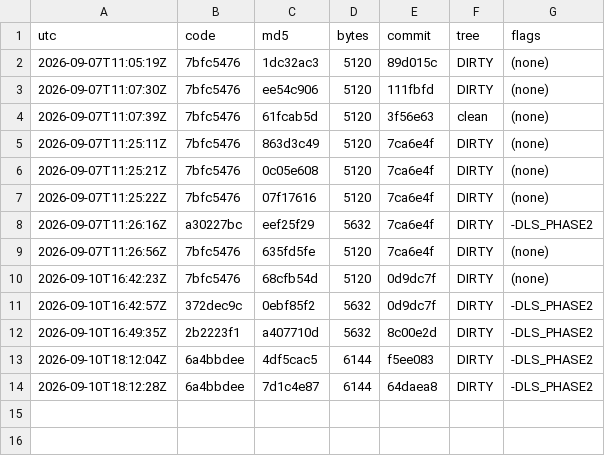
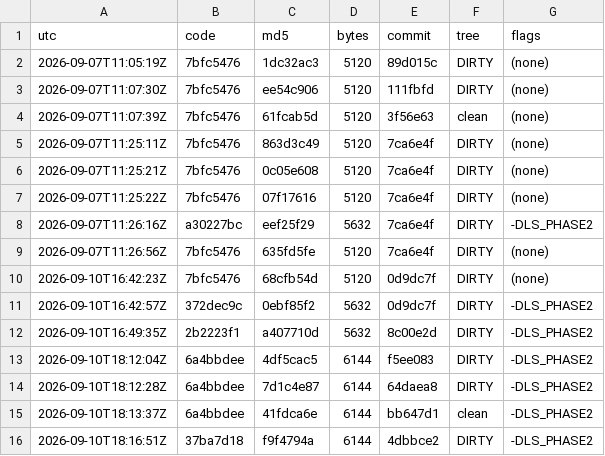
Before and after one commit to Mike1978uk/win95-intel-inboard-386pc, a TSV file: drivers/imation_ls120_mpd/build_ledger.tsv, drawn as a sheet.

```diff
--- a/drivers/imation_ls120_mpd/build_ledger.tsv
+++ b/drivers/imation_ls120_mpd/build_ledger.tsv
@@ -14 +14,3 @@ utc	code	md5	bytes	commit	tree	flags
 2026-09-10T18:12:28Z	6a4bbdee	7d1c4e87	6144	64daea8	DIRTY	-DLS_PHASE2
+2026-09-10T18:13:37Z	6a4bbdee	41fdca6e	6144	bb647d1	clean	-DLS_PHASE2
+2026-09-10T18:16:51Z	37ba7d18	f9f4794a	6144	4dbbce2	DIRTY	-DLS_PHASE2
```
